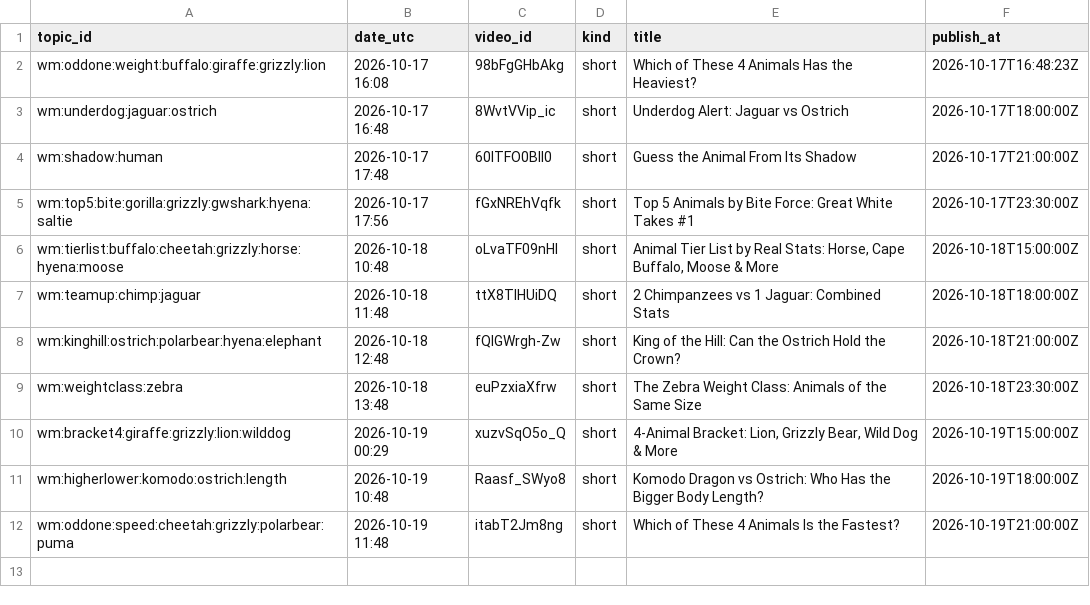
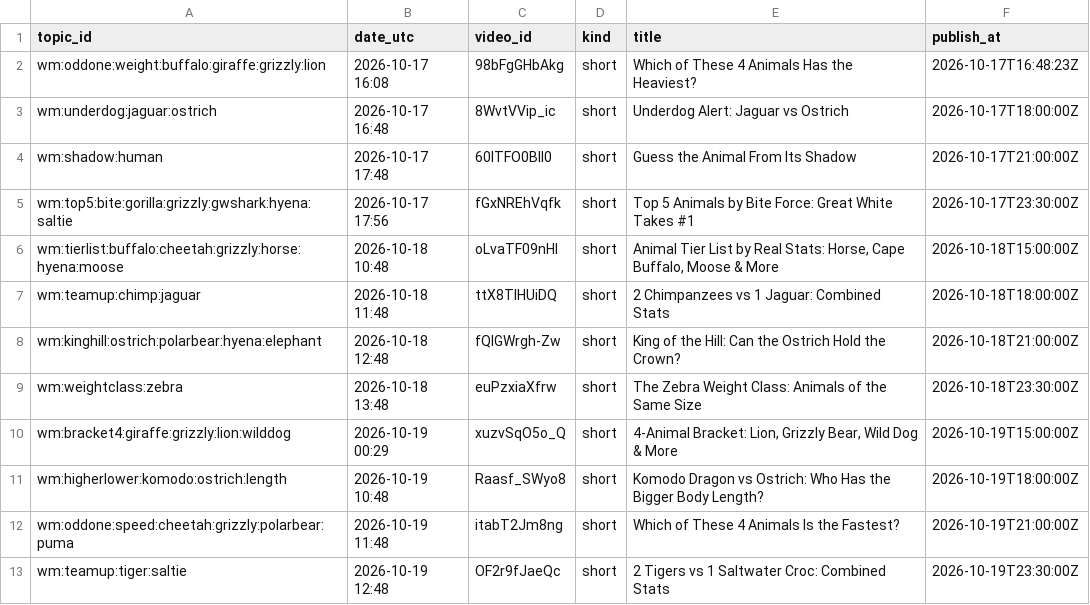
Before and after one commit to olgunkadirgulhan/wild-matchups, a CSV file: records/published.csv, drawn as a sheet; the diff names each change by its address in the sheet, - before the commit and + after, or states it on an @@ line.

Commit message:
videos: 2026-10-19-1248

```diff
--- a/records/published.csv
+++ b/records/published.csv
+row 13: wm:teamup:tiger:saltie | 2026-10-19 12:48 | OF2r9fJaeQc | short | 2 Tigers vs 1 Saltwater Croc: Combined Stats | 2026-10-19T23:30:00Z
```
